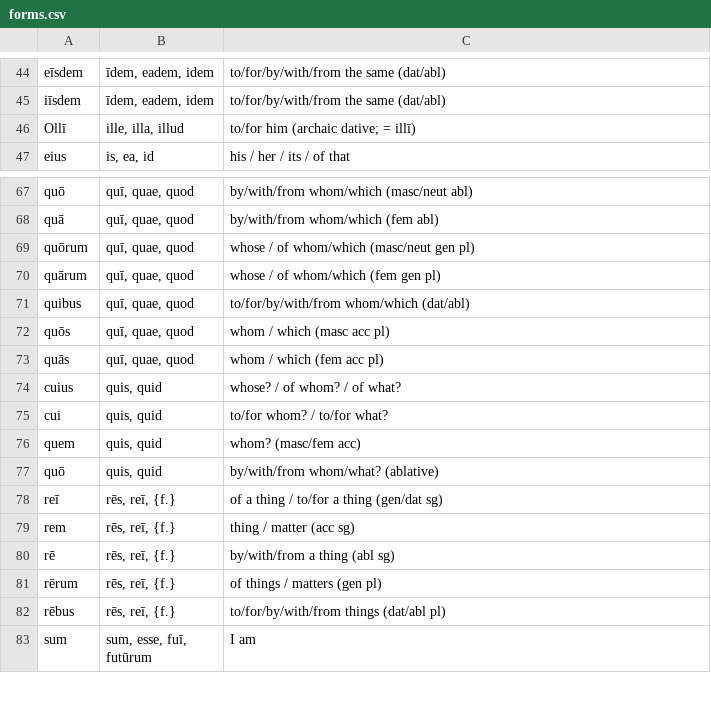
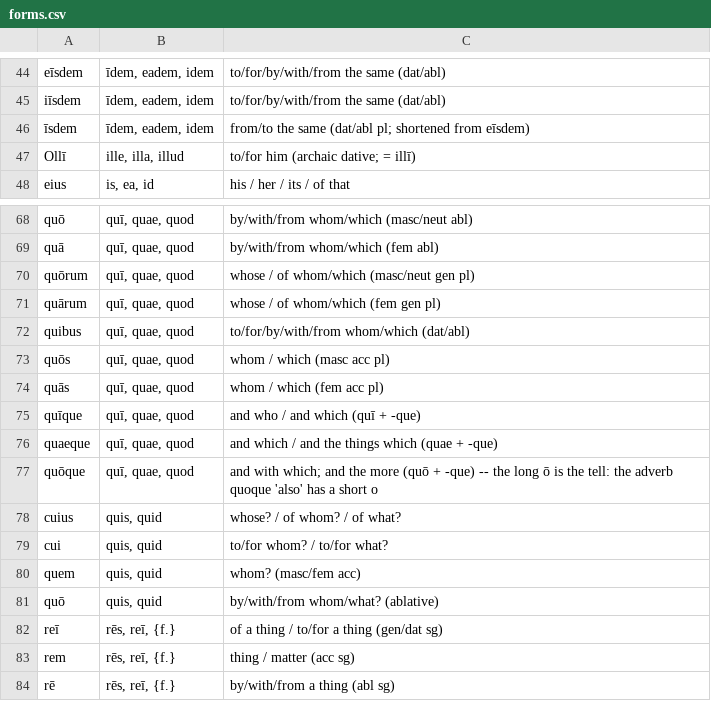
Before and after one commit to samuelshotchkiss-jpg/latindictionary-ece2627, a CSV file: forms.csv, drawn as a sheet; only a part is shown, gaps mark what is left out; the shorter side is filled out with more unchanged rows.

Commit message:
Regenerate vocabulary.csv + forms.csv from the toolkit (commit c9b21af1, 2026-09-06)

```diff
--- a/forms.csv
+++ b/forms.csv
@@ -45,2 +45,3 @@ eīsdem,"īdem, eadem, idem",to/for/by/with/from the same (dat/abl)
 iīsdem,"īdem, eadem, idem",to/for/by/with/from the same (dat/abl)
+īsdem,"īdem, eadem, idem",from/to the same (dat/abl pl; shortened from eīsdem)
 Ollī,"ille, illa, illud",to/for him (archaic dative; = illī)
@@ -73,2 +74,5 @@ quōs,"quī, quae, quod",whom / which (masc acc pl)
 quās,"quī, quae, quod",whom / which (fem acc pl)
+quīque,"quī, quae, quod",and who / and which (quī + -que)
+quaeque,"quī, quae, quod",and which / and the things which (quae + -que)
+quōque,"quī, quae, quod",and with which; and the more (quō + -que) -- the long ō is the tell: the adverb quoque 'also' has a short o
 cuius,"quis, quid",whose? / of whom? / of what?
```
